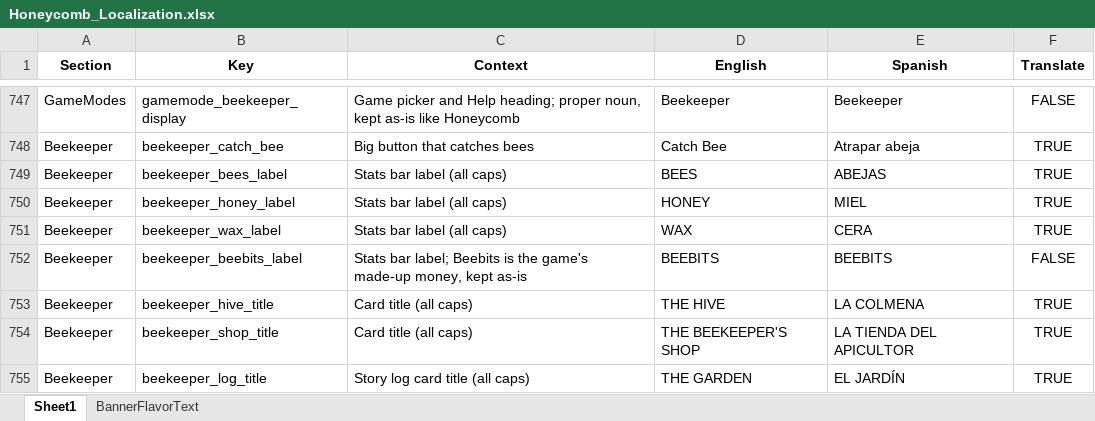
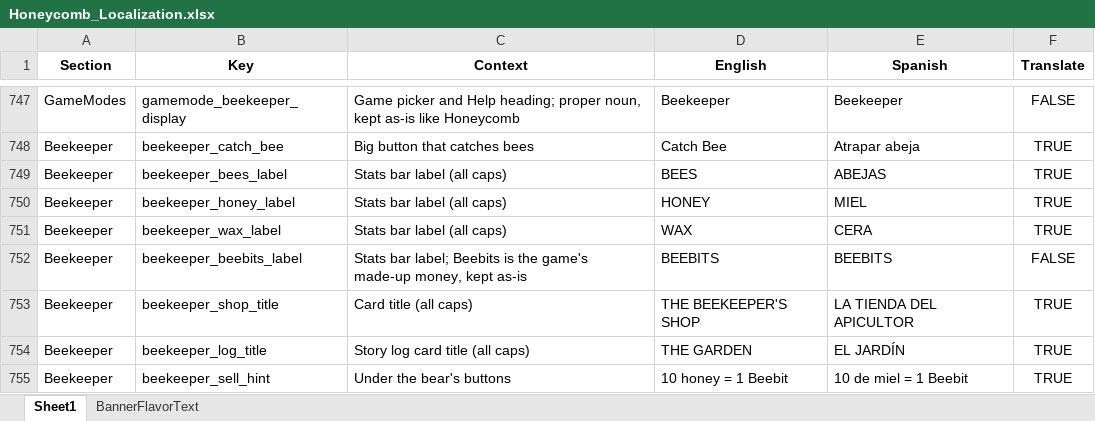
Before and after one commit to ohrealleah-lab/Honeycomb, an Excel workbook: tools/Honeycomb_Localization.xlsx, sheet Sheet1, drawn as a sheet; only a part is shown, gaps mark what is left out; the shorter side is filled out with more unchanged rows; values as stored, in another font and other column widths than the file's, no borders; removed rows and columns are numbered as before the commit, all else as after; the diff covers the shown part only; the diff names each change by its address in the sheet, - before the commit and + after, or states it on an @@ line.

```diff
--- a/tools/Honeycomb_Localization.xlsx (sheet Sheet1)
+++ b/tools/Honeycomb_Localization.xlsx (sheet Sheet1)
-row 753: Beekeeper | beekeeper_hive_title | Card title (all caps) | THE HIVE | LA COLMENA | TRUE
```
Also changed, not shown: 45 added rows elsewhere in this sheet, 22 other files.
